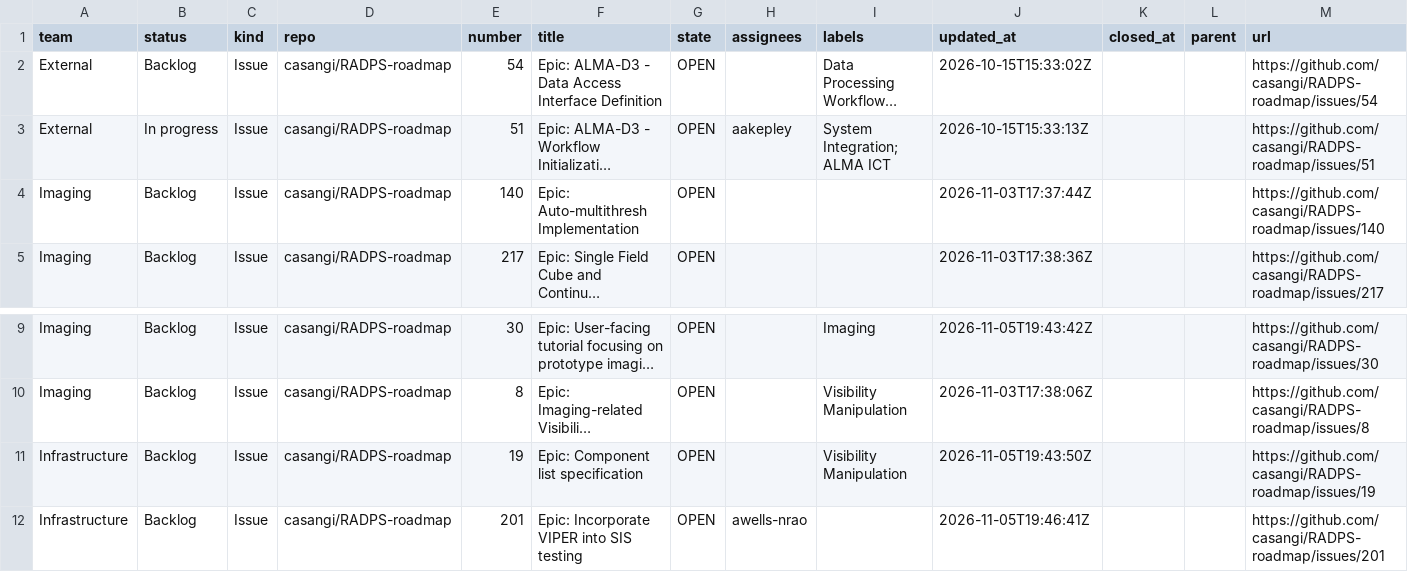
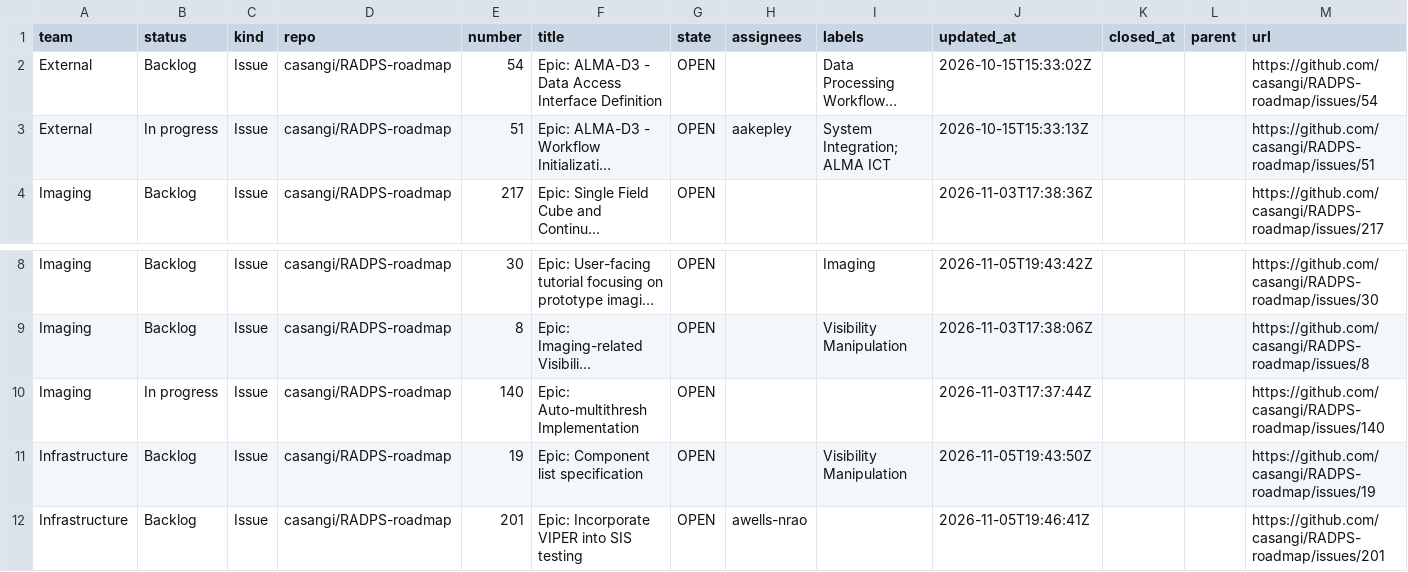
Before and after one commit to casangi/RADPS-roadmap, a CSV file: project33/pi/Near-term.csv, drawn as a sheet; only a part is shown, gaps mark what is left out; long unchanged cells end in …; removed rows and columns are numbered as before the commit, all else as after; the diff names each change by its address in the sheet, - before the commit and + after, or states it on an @@ line.

```diff
--- a/project33/pi/Near-term.csv
+++ b/project33/pi/Near-term.csv
-row 4: Imaging | Backlog | Issue | casangi/RADPS-roadmap | 140 | Epic: Auto-multithresh Implementation | OPEN |  |  | 2026-11-03T17:37:44Z |  |  | https://github.com/casangi/RADPS-roadmap/issues/140
+row 10: Imaging | In progress | Issue | casangi/RADPS-roadmap | 140 | Epic: Auto-multithresh Implementation | OPEN |  |  | 2026-11-03T17:37:44Z |  |  | https://github.com/casangi/RADPS-roadmap/issues/140
```
Also changed, not shown: project33/changes-log.csv, project33/pi/PI27.1.csv, 3 other files.
